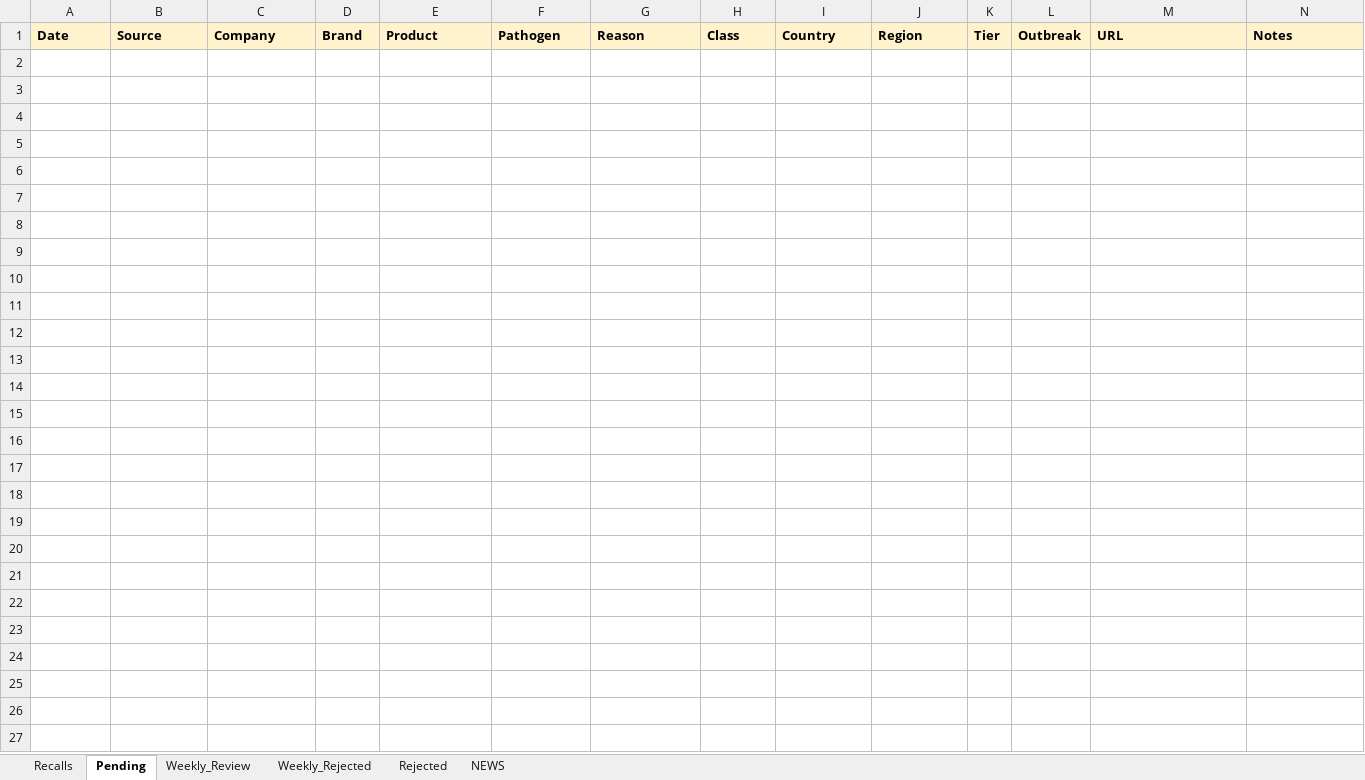
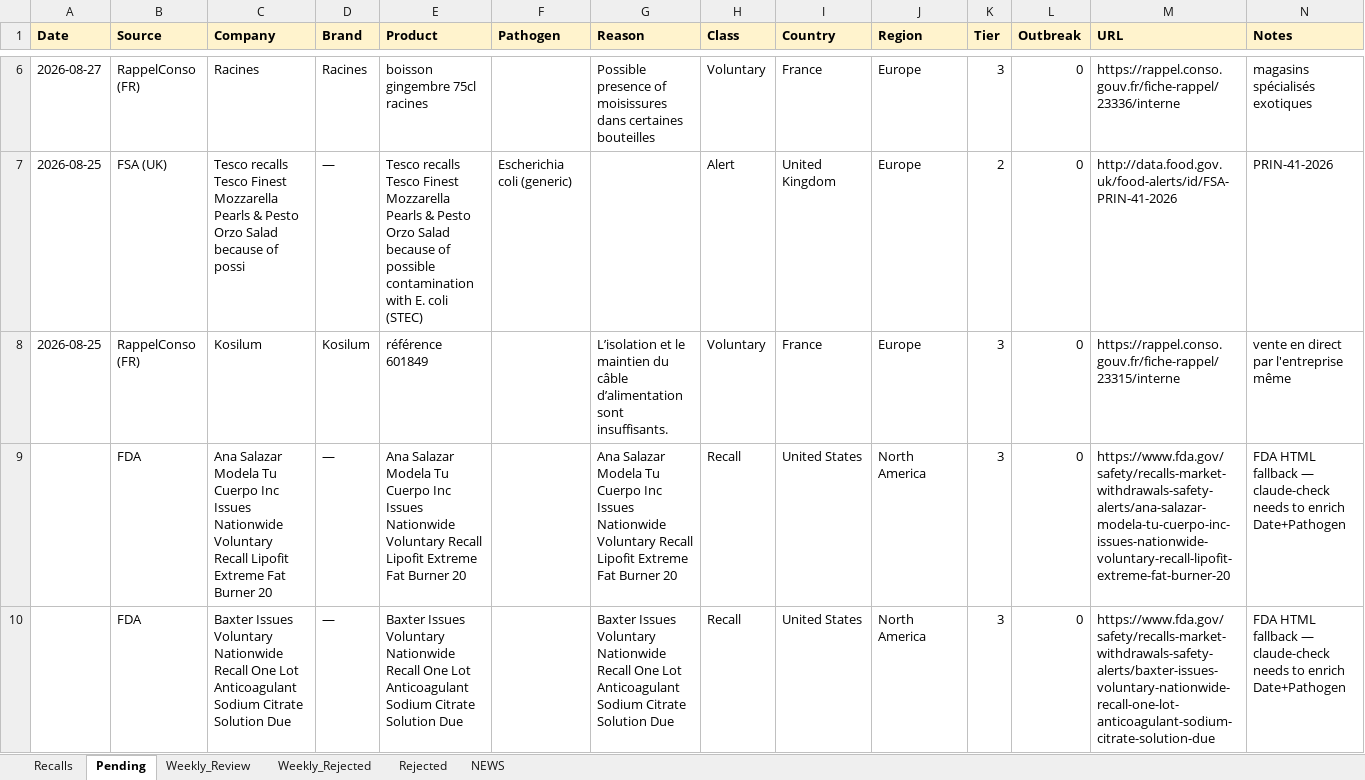
Before and after one commit to gstoforos/Food-Safety-Intelligence-System, an Excel workbook: docs/data/recalls.xlsx, sheet Pending, drawn as a sheet; only a part is shown, gaps mark what is left out; values as stored, in another font and other column widths than the file's, no borders; rows hold the shown columns only; the diff covers the shown part only; the diff names each change by its address in the sheet, - before the commit and + after, or states it on an @@ line.

Commit message:
FSIS daily update 2026-08-31 (+0 approved, 9 pending)

```diff
--- a/docs/data/recalls.xlsx (sheet Pending)
+++ b/docs/data/recalls.xlsx (sheet Pending)
+row 6: 2026-08-27 | RappelConso (FR) | Racines | Racines | boisson gingembre 75cl racines |  | Possible presence of moisissures dans certaines bouteilles | Voluntary | France | Europe | 3 | 0 | https://rappel.conso.gouv.fr/fiche-rappel/23336/interne | magasins spécialisés exotiques
+row 7: 2026-08-25 | FSA (UK) | Tesco recalls Tesco Finest Mozzarella Pearls & Pesto Orzo Salad because of possi | — | Tesco recalls Tesco Finest Mozzarella Pearls & Pesto Orzo Salad because of possible contamination with E. coli (STEC) | Escherichia coli (generic) |  | Alert | United Kingdom | Europe | 2 | 0 | http://data.food.gov.uk/food-alerts/id/FSA-PRIN-41-2026 | PRIN-41-2026
+row 8: 2026-08-25 | RappelConso (FR) | Kosilum | Kosilum | référence 601849 |  | L’isolation et le maintien du câble d’alimentation sont insuffisants. | Voluntary | France | Europe | 3 | 0 | https://rappel.conso.gouv.fr/fiche-rappel/23315/interne | vente en direct par l'entreprise même
+row 9:  | FDA | Ana Salazar Modela Tu Cuerpo Inc Issues Nationwide Voluntary Recall Lipofit Extreme Fat Burner 20 | — | Ana Salazar Modela Tu Cuerpo Inc Issues Nationwide Voluntary Recall Lipofit Extreme Fat Burner 20 |  | Ana Salazar Modela Tu Cuerpo Inc Issues Nationwide Voluntary Recall Lipofit Extreme Fat Burner 20 | Recall | United States | North America | 3 | 0 | https://www.fda.gov/safety/recalls-market-withdrawals-safety-alerts/ana-salazar-modela-tu-cuerpo-inc-issues-nationwide-voluntary-recall-lipofit-extreme-fat-burner-20 | FDA HTML fallback — claude-check needs to enrich Date+Pathogen
+row 10:  | FDA | Baxter Issues Voluntary Nationwide Recall One Lot Anticoagulant Sodium Citrate Solution Due | — | Baxter Issues Voluntary Nationwide Recall One Lot Anticoagulant Sodium Citrate Solution Due |  | Baxter Issues Voluntary Nationwide Recall One Lot Anticoagulant Sodium Citrate Solution Due | Recall | United States | North America | 3 | 0 | https://www.fda.gov/safety/recalls-market-withdrawals-safety-alerts/baxter-issues-voluntary-nationwide-recall-one-lot-anticoagulant-sodium-citrate-solution-due | FDA HTML fallback — claude-check needs to enrich Date+Pathogen
```
Also changed, not shown: 4 added rows elsewhere in this sheet, sheet NEWS.
